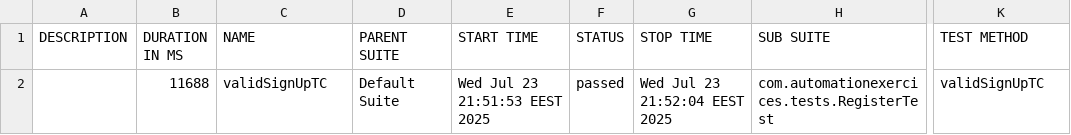
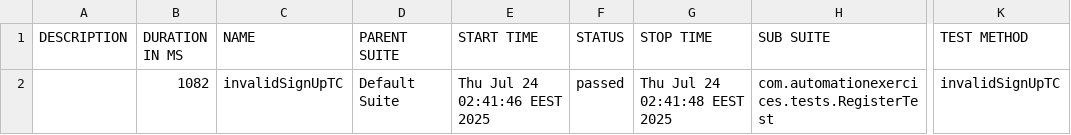
Before and after one commit to Ashraaf7/MayRound2025, a CSV file: TAF/test-output/full-report/data/suites.csv, drawn as a sheet; only a part is shown, gaps mark what is left out; the diff names each change by its address in the sheet, - before the commit and + after, or states it on an @@ line.

```diff
--- a/TAF/test-output/full-report/data/suites.csv
+++ b/TAF/test-output/full-report/data/suites.csv
-B2 (DURATION IN MS): 11688
+B2 (DURATION IN MS): 1082
-C2 (NAME): validSignUpTC
+C2 (NAME): invalidSignUpTC
-E2 (START TIME): Wed Jul 23 21:51:53 EEST 2025
+E2 (START TIME): Thu Jul 24 02:41:46 EEST 2025
-G2 (STOP TIME): Wed Jul 23 21:52:04 EEST 2025
+G2 (STOP TIME): Thu Jul 24 02:41:48 EEST 2025
-K2 (TEST METHOD): validSignUpTC
+K2 (TEST METHOD): invalidSignUpTC
```
Also changed, not shown: 47 other files.
